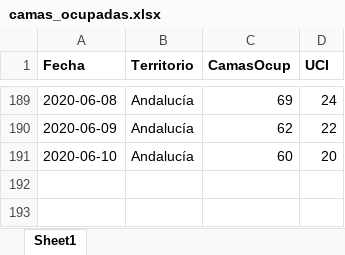
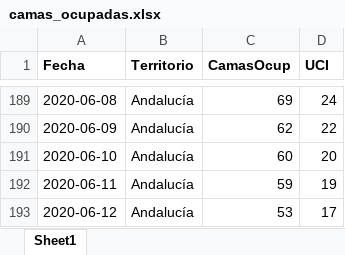
Before and after one commit to Pakillo/COVID19-Andalucia, an Excel workbook: datos/camas_ocupadas.xlsx, sheet Sheet1, drawn as a sheet; only a part is shown, gaps mark what is left out; values as stored, in another font and other column widths than the file's, no borders; the diff names each change by its address in the sheet, - before the commit and + after, or states it on an @@ line.

```diff
--- a/datos/camas_ocupadas.xlsx (sheet Sheet1)
+++ b/datos/camas_ocupadas.xlsx (sheet Sheet1)
+row 192: 2020-06-11 | Andalucía | 59 | 19
+row 193: 2020-06-12 | Andalucía | 53 | 17
```
Also changed, not shown: 30 other files.
